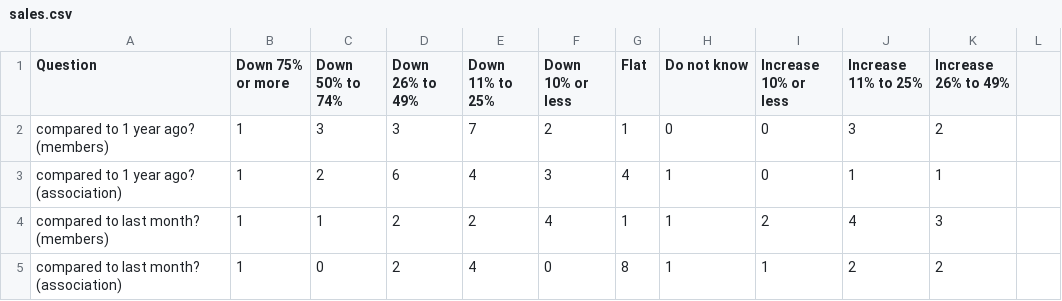
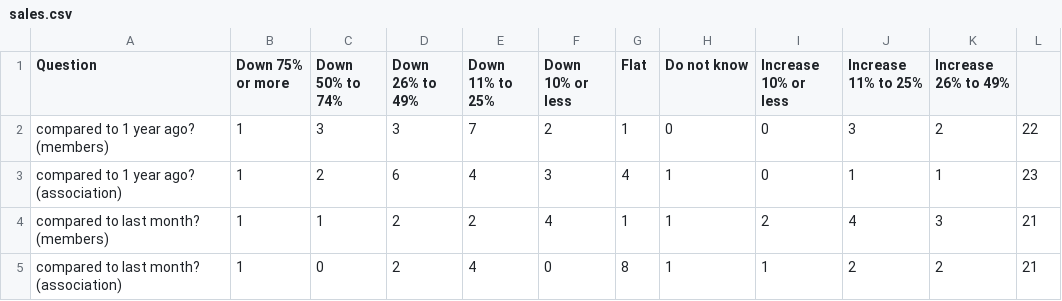
Before and after one commit to loweas/rececon, a CSV file: assets/sales.csv, drawn as a sheet; the diff names each change by its address in the sheet, - before the commit and + after, or states it on an @@ line.

```diff
--- a/assets/sales.csv
+++ b/assets/sales.csv
-L2: (empty)
+L2: 22
-L3: (empty)
+L3: 23
-L4:L5: (empty)
+L4:L5: 21
```
Also changed, not shown: 3 other files.
